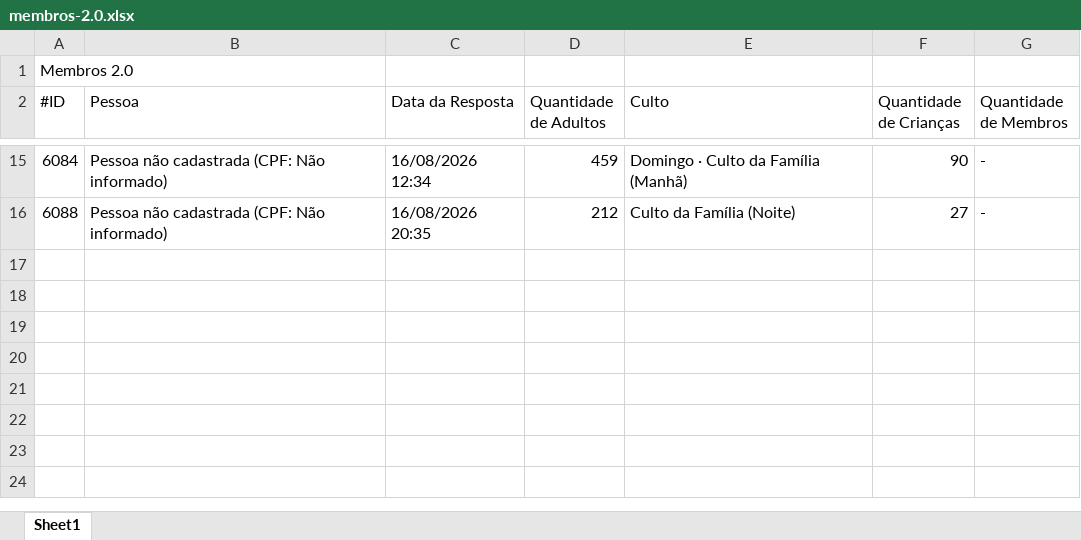
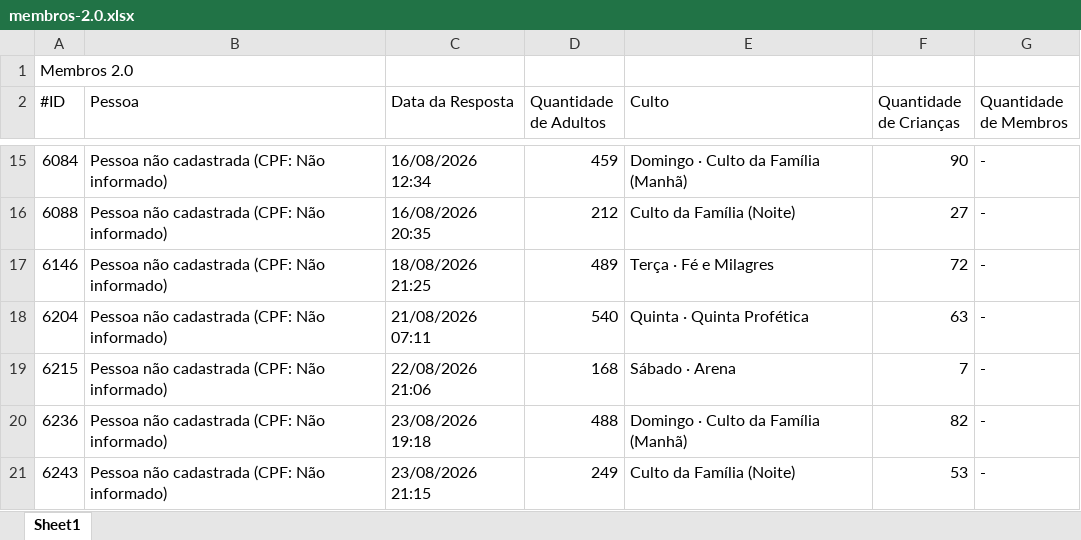
Before and after one commit to LucasAndradeSilva/dash-sara, an Excel workbook: membros-2.0.xlsx, sheet Sheet1, drawn as a sheet; only a part is shown, gaps mark what is left out; values as stored, in another font and other column widths than the file's, no borders; the diff names each change by its address in the sheet, - before the commit and + after, or states it on an @@ line.

```diff
--- a/membros-2.0.xlsx (sheet Sheet1)
+++ b/membros-2.0.xlsx (sheet Sheet1)
+row 17: 6146 | Pessoa não cadastrada (CPF: Não informado) | 18/08/2026 21:25 | 489 | Terça · Fé e Milagres | 72 | -
+row 18: 6204 | Pessoa não cadastrada (CPF: Não informado) | 21/08/2026 07:11 | 540 | Quinta · Quinta Profética | 63 | -
+row 19: 6215 | Pessoa não cadastrada (CPF: Não informado) | 22/08/2026 21:06 | 168 | Sábado · Arena | 7 | -
+row 20: 6236 | Pessoa não cadastrada (CPF: Não informado) | 23/08/2026 19:18 | 488 | Domingo · Culto da Família (Manhã) | 82 | -
+row 21: 6243 | Pessoa não cadastrada (CPF: Não informado) | 23/08/2026 21:15 | 249 | Culto da Família (Noite) | 53 | -
```
Also changed, not shown: visitantes-2.0.xlsx, 3 other files.
